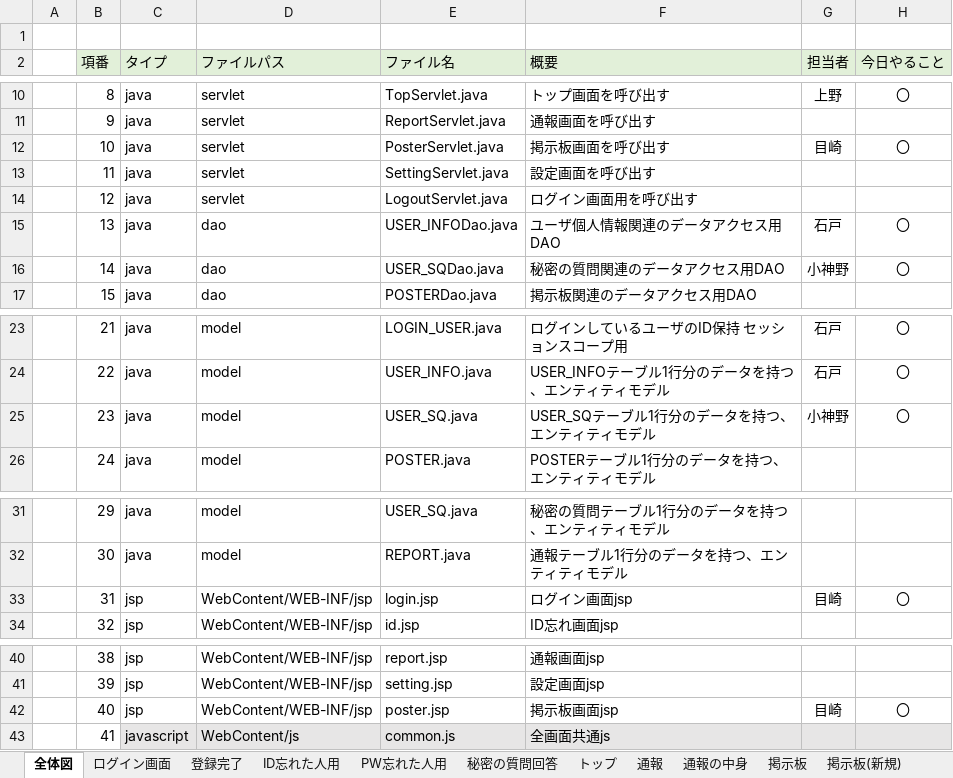
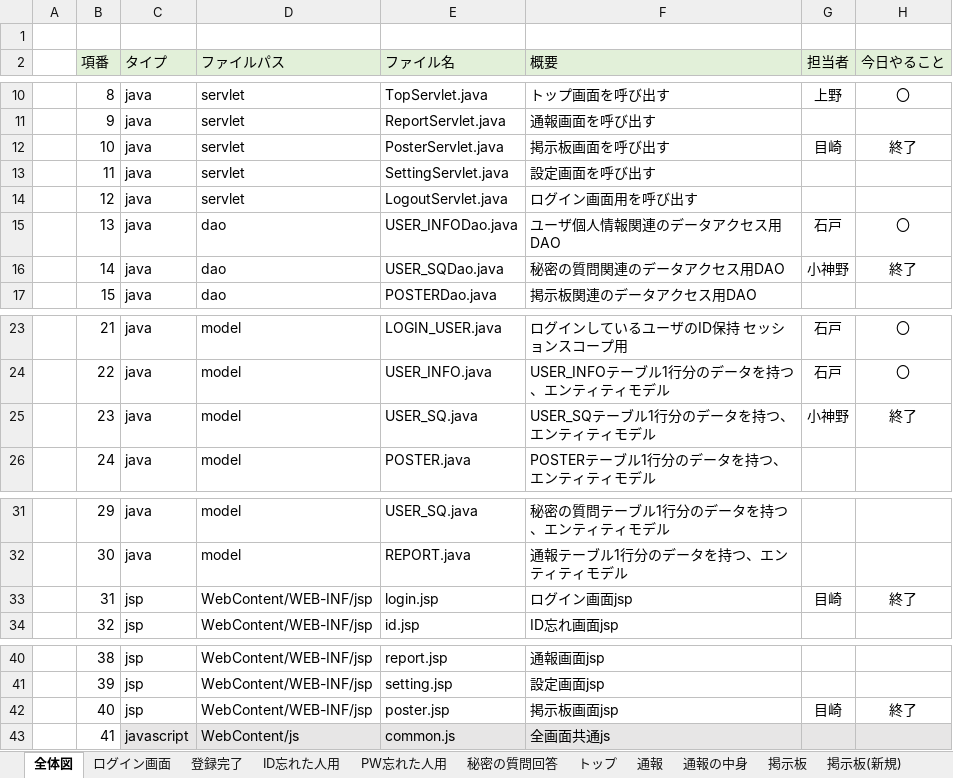
Before and after one commit to dojo2023/D-3, an Excel workbook: doc/ファイル構成一覧表_D3.xlsx, sheet 全体図, drawn as a sheet; only a part is shown, gaps mark what is left out; values as stored, in another font and other column widths than the file's, no borders; conditional formats not drawn; the diff names each change by its address in the sheet, - before the commit and + after, or states it on an @@ line.

```diff
--- a/doc/ファイル構成一覧表_D3.xlsx (sheet 全体図)
+++ b/doc/ファイル構成一覧表_D3.xlsx (sheet 全体図)
-H12 (今日やること): 〇
+H12 (今日やること): 終了
-H16 (今日やること): 〇
+H16 (今日やること): 終了
-H25 (今日やること): 〇
+H25 (今日やること): 終了
-H33 (今日やること): 〇
+H33 (今日やること): 終了
-H42 (今日やること): 〇
+H42 (今日やること): 終了
```
Also changed, not shown: sheet 掲示板(新規), sheet 掲示板 (返信), sheet 設定, sheet 掲示板, sheet 通報, sheet 通報の中身, 6 more sheets, doc/進捗管理表_D3.xlsx.
